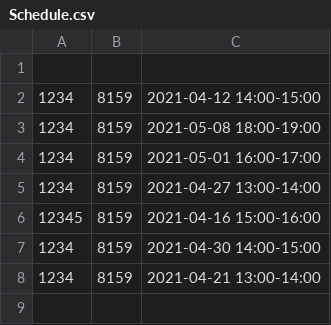
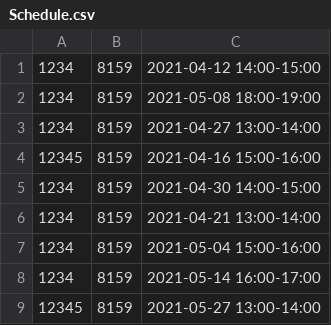
Before and after one commit to ThomasAndon/SoftwareEngineerings, a CSV file: src/Data/Schedule.csv, drawn as a sheet.

```diff
--- a/src/Data/Schedule.csv
+++ b/src/Data/Schedule.csv
@@ -1,5 +1,3 @@
-
 1234,8159,2021-04-12 14:00-15:00
 1234,8159,2021-05-08 18:00-19:00
-1234,8159,2021-05-01 16:00-17:00
 1234,8159,2021-04-27 13:00-14:00
@@ -8 +6,4 @@
 1234,8159,2021-04-21 13:00-14:00
+1234,8159,2021-05-04 15:00-16:00
+1234,8159,2021-05-14 16:00-17:00
+12345,8159,2021-05-27 13:00-14:00
```
Also changed, not shown: 15 other files.
